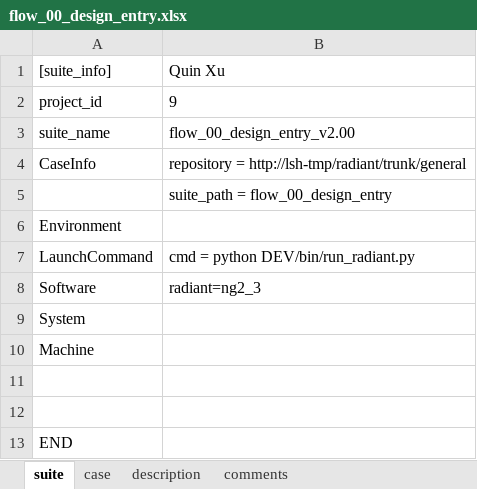
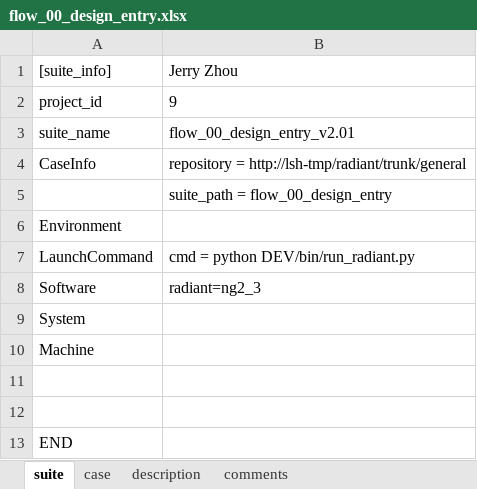
Before and after one commit to wanghengquan/repository, an Excel workbook: tmp_client/doc/TMP_EIT_suites/radiant/flow_00_design_entry.xlsx, sheet suite, drawn as a sheet; values as stored, in another font and other column widths than the file's, no borders; the diff names each change by its address in the sheet, - before the commit and + after, or states it on an @@ line.

Commit message:
i489--design entry eit2 suite update

```diff
--- a/tmp_client/doc/TMP_EIT_suites/radiant/flow_00_design_entry.xlsx (sheet suite)
+++ b/tmp_client/doc/TMP_EIT_suites/radiant/flow_00_design_entry.xlsx (sheet suite)
-B1: Quin Xu
+B1: Jerry Zhou
-B3: flow_00_design_entry_v2.00
+B3: flow_00_design_entry_v2.01
```
Also changed, not shown: sheet case, sheet description, charts or pictures, 2 other files.
